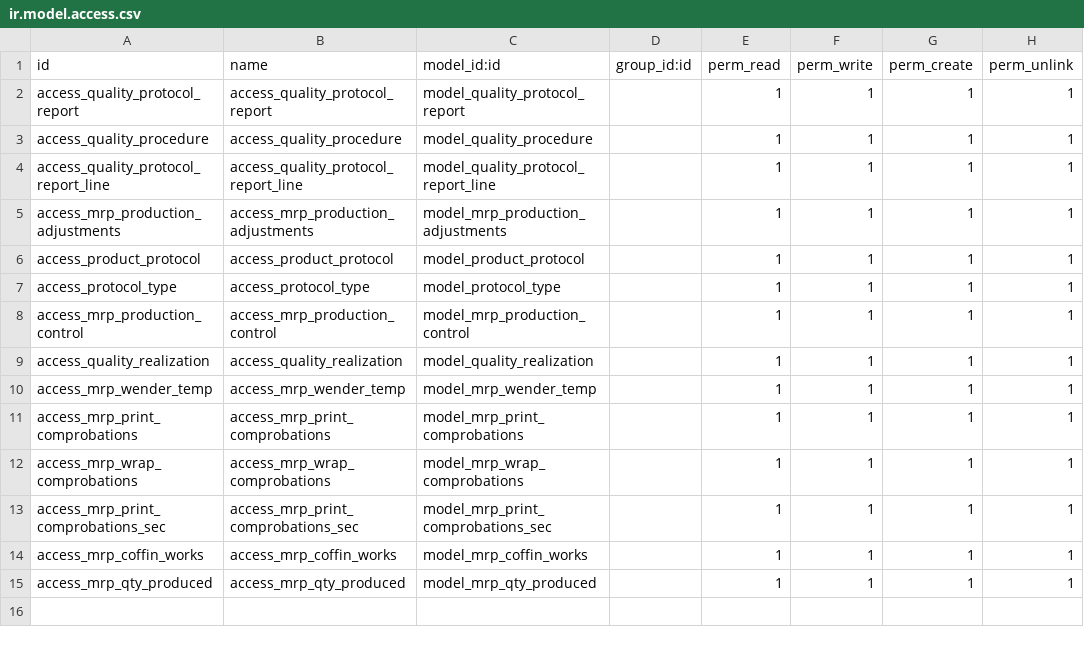
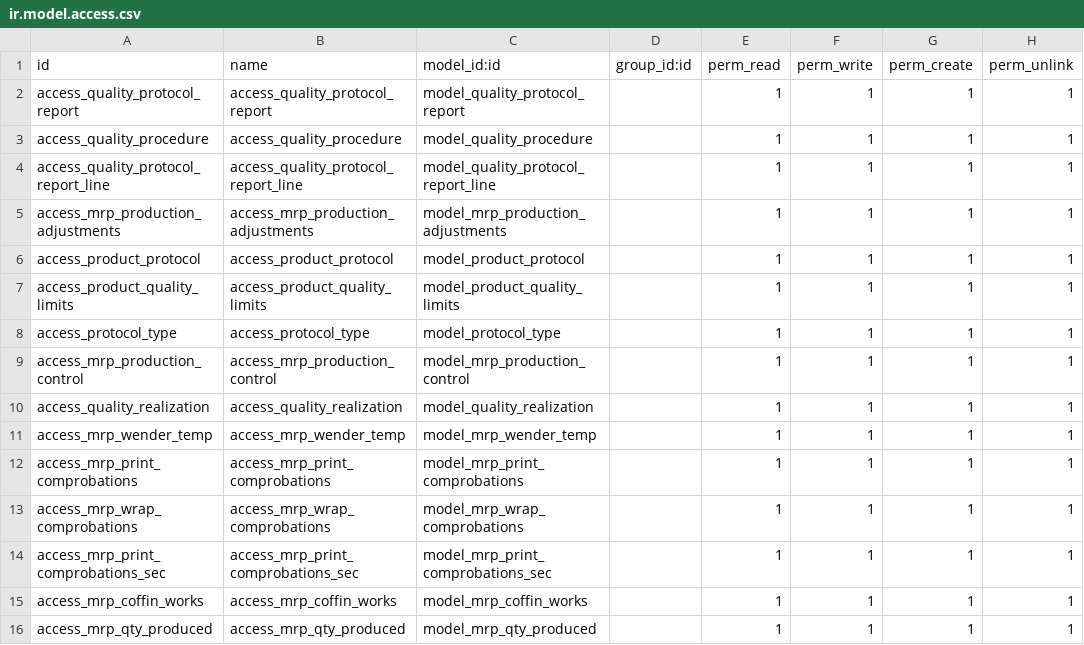
Before and after one commit to Pexego/PXGO_00064_2014_PHA, a CSV file: project-addons/quality_protocol_report/security/ir.model.access.csv, drawn as a sheet; the diff names each change by its address in the sheet, - before the commit and + after, or states it on an @@ line.

Commit message:
[ADD] product_pharma_fields, quality_protocol_report: Añadidos campos a productos y variantes

```diff
--- a/project-addons/quality_protocol_report/security/ir.model.access.csv
+++ b/project-addons/quality_protocol_report/security/ir.model.access.csv
+row 7: access_product_quality_limits | access_product_quality_limits | model_product_quality_limits |  | 1 | 1 | 1 | 1
```
Also changed, not shown: 8 other files.
